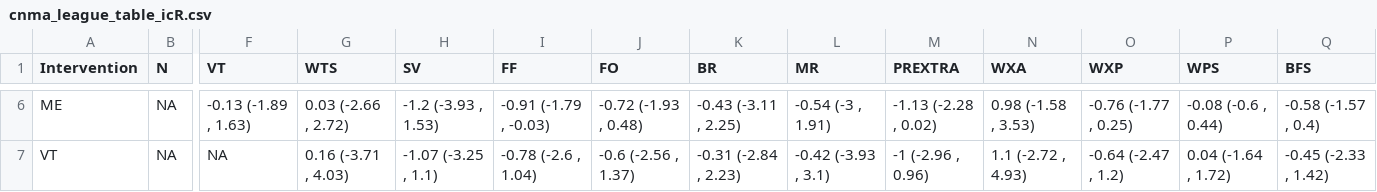
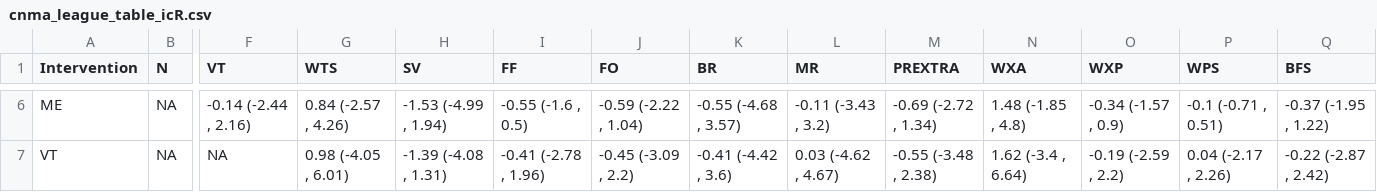
Before and after one commit to Instructional-Research-Group-IRG/CNMA, a CSV file: cnma_league_table_icR.csv, drawn as a sheet; only a part is shown, gaps mark what is left out; the diff covers the shown part only; the diff names each change by its address in the sheet, - before the commit and + after, or states it on an @@ line.

Commit message:
updates to additive cnma output

```diff
--- a/cnma_league_table_icR.csv
+++ b/cnma_league_table_icR.csv
-F6 (VT): -0.13 (-1.89 , 1.63)
+F6 (VT): -0.14 (-2.44 , 2.16)
-G6 (WTS): 0.03 (-2.66 , 2.72)
+G6 (WTS): 0.84 (-2.57 , 4.26)
-H6 (SV): -1.2 (-3.93 , 1.53)
+H6 (SV): -1.53 (-4.99 , 1.94)
-I6 (FF): -0.91 (-1.79 , -0.03)
+I6 (FF): -0.55 (-1.6 , 0.5)
-J6 (FO): -0.72 (-1.93 , 0.48)
+J6 (FO): -0.59 (-2.22 , 1.04)
-K6 (BR): -0.43 (-3.11 , 2.25)
+K6 (BR): -0.55 (-4.68 , 3.57)
-L6 (MR): -0.54 (-3 , 1.91)
+L6 (MR): -0.11 (-3.43 , 3.2)
-M6 (PREXTRA): -1.13 (-2.28 , 0.02)
+M6 (PREXTRA): -0.69 (-2.72 , 1.34)
-N6 (WXA): 0.98 (-1.58 , 3.53)
+N6 (WXA): 1.48 (-1.85 , 4.8)
-O6 (WXP): -0.76 (-1.77 , 0.25)
+O6 (WXP): -0.34 (-1.57 , 0.9)
-P6 (WPS): -0.08 (-0.6 , 0.44)
+P6 (WPS): -0.1 (-0.71 , 0.51)
-Q6 (BFS): -0.58 (-1.57 , 0.4)
+Q6 (BFS): -0.37 (-1.95 , 1.22)
-G7 (WTS): 0.16 (-3.71 , 4.03)
+G7 (WTS): 0.98 (-4.05 , 6.01)
-H7 (SV): -1.07 (-3.25 , 1.1)
+H7 (SV): -1.39 (-4.08 , 1.31)
-I7 (FF): -0.78 (-2.6 , 1.04)
+I7 (FF): -0.41 (-2.78 , 1.96)
-J7 (FO): -0.6 (-2.56 , 1.37)
+J7 (FO): -0.45 (-3.09 , 2.2)
-K7 (BR): -0.31 (-2.84 , 2.23)
+K7 (BR): -0.41 (-4.42 , 3.6)
-L7 (MR): -0.42 (-3.93 , 3.1)
+L7 (MR): 0.03 (-4.62 , 4.67)
-M7 (PREXTRA): -1 (-2.96 , 0.96)
+M7 (PREXTRA): -0.55 (-3.48 , 2.38)
-N7 (WXA): 1.1 (-2.72 , 4.93)
+N7 (WXA): 1.62 (-3.4 , 6.64)
-O7 (WXP): -0.64 (-2.47 , 1.2)
+O7 (WXP): -0.19 (-2.59 , 2.2)
-P7 (WPS): 0.04 (-1.64 , 1.72)
+P7 (WPS): 0.04 (-2.17 , 2.26)
-Q7 (BFS): -0.45 (-2.33 , 1.42)
+Q7 (BFS): -0.22 (-2.87 , 2.42)
```
Also changed, not shown: 113 edited cells elsewhere in this file, cnma_league_table_icW.csv, 3 other files.
